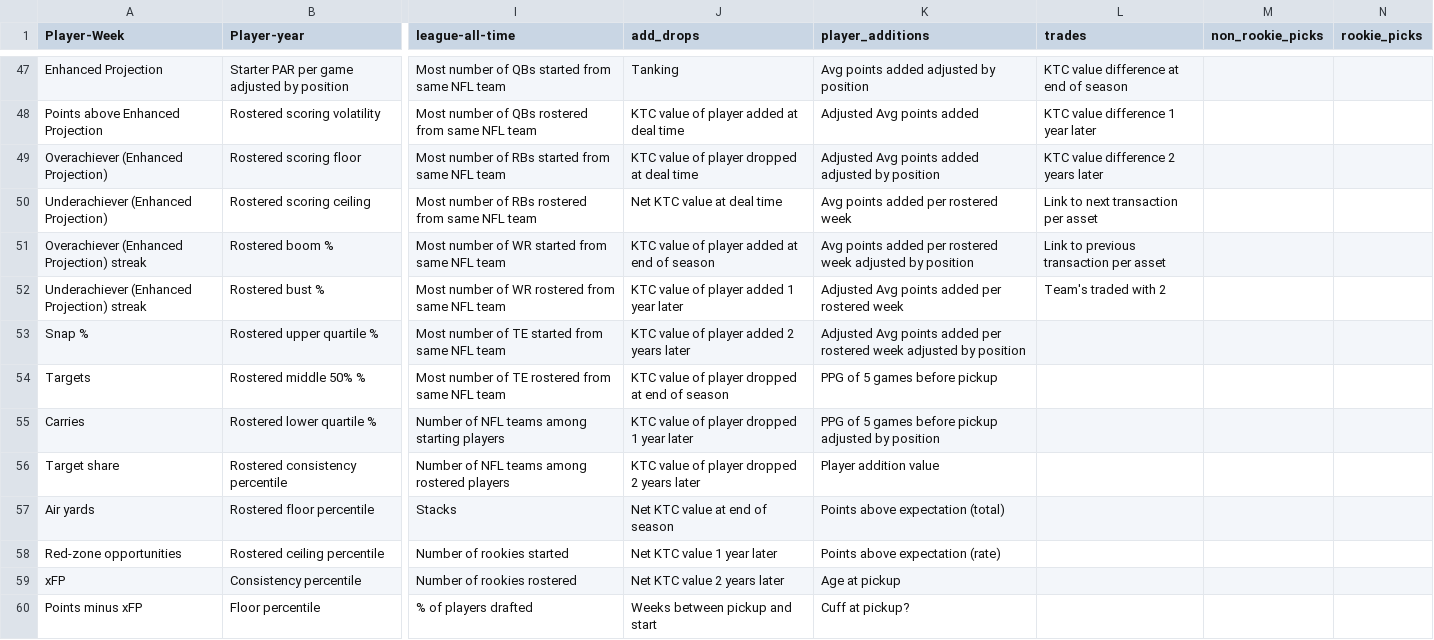
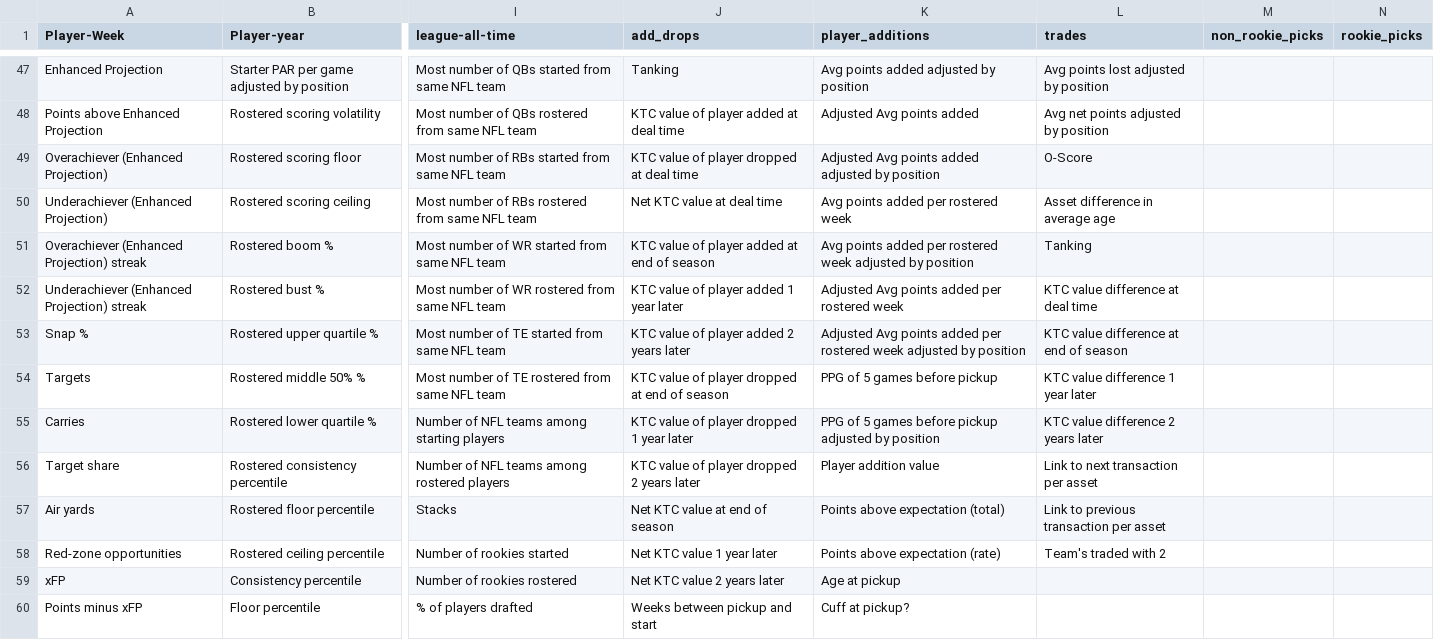
Before and after one commit to Oliverwkw/LOTG-Stats, a CSV file: plan/LOTG Plan - Sheet1.csv, drawn as a sheet; only a part is shown, gaps mark what is left out; the diff covers the shown part only; the diff names each change by its address in the sheet, - before the commit and + after, or states it on an @@ line.

```diff
--- a/plan/LOTG Plan - Sheet1.csv
+++ b/plan/LOTG Plan - Sheet1.csv
-L47 (trades): KTC value difference at end of season
+L47 (trades): Avg points lost adjusted by position
-L48 (trades): KTC value difference 1 year later
+L48 (trades): Avg net points adjusted by position
-L49 (trades): KTC value difference 2 years later
+L49 (trades): O-Score
-L50 (trades): Link to next transaction per asset
+L50 (trades): Asset difference in average age
-L51 (trades): Link to previous transaction per asset
+L51 (trades): Tanking
-L52 (trades): Team's traded with 2
+L52 (trades): KTC value difference at deal time
-L53 (trades): (empty)
+L53 (trades): KTC value difference at end of season
-L54 (trades): (empty)
+L54 (trades): KTC value difference 1 year later
-L55 (trades): (empty)
+L55 (trades): KTC value difference 2 years later
-L56 (trades): (empty)
+L56 (trades): Link to next transaction per asset
-L57 (trades): (empty)
+L57 (trades): Link to previous transaction per asset
-L58 (trades): (empty)
+L58 (trades): Team's traded with 2
```
Also changed, not shown: 27 edited cells elsewhere in this file, 12 other files.
